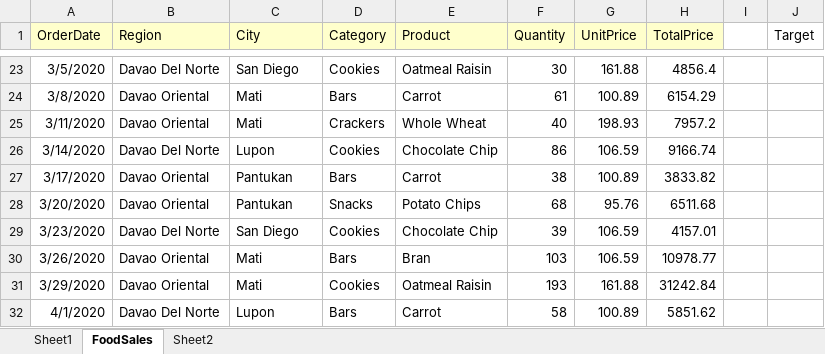
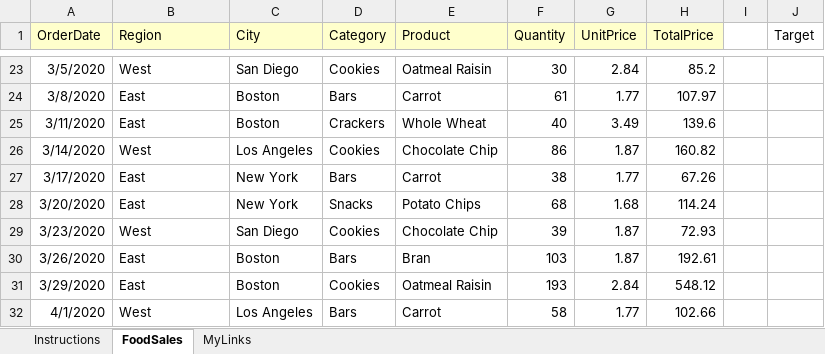
Before and after one commit to Core26AI/APP-DEVMACHINELEARNING, an Excel workbook: foodsales.xlsx, sheet FoodSales, drawn as a sheet; only a part is shown, gaps mark what is left out; values as stored, in another font and other column widths than the file's, no borders; table styles not drawn; the diff covers the shown part only; the diff names each change by its address in the sheet, - before the commit and + after, or states it on an @@ line.

```diff
--- a/foodsales.xlsx (sheet FoodSales)
+++ b/foodsales.xlsx (sheet FoodSales)
-sheet tab: Sheet1
+sheet tab: Instructions
-sheet tab: Sheet2
+sheet tab: MyLinks
-B23 (Region): Davao Del Norte
+B23 (Region): West
-G23 (UnitPrice): 161.88
+G23 (UnitPrice): 2.84
-H23 (TotalPrice): 4856.4
+H23 (TotalPrice): 85.2
-B24:B25 (Region): Davao Oriental
+B24:B25 (Region): East
-C24:C25 (City): Mati
+C24:C25 (City): Boston
-G24 (UnitPrice): 100.89
+G24 (UnitPrice): 1.77
-H24 (TotalPrice): 6154.29
+H24 (TotalPrice): 107.97
-G25 (UnitPrice): 198.93
+G25 (UnitPrice): 3.49
-H25 (TotalPrice): 7957.2
+H25 (TotalPrice): 139.6
-B26 (Region): Davao Del Norte
+B26 (Region): West
-C26 (City): Lupon
+C26 (City): Los Angeles
-G26 (UnitPrice): 106.59
+G26 (UnitPrice): 1.87
-H26 (TotalPrice): 9166.74
+H26 (TotalPrice): 160.82
-B27:B28 (Region): Davao Oriental
+B27:B28 (Region): East
-C27:C28 (City): Pantukan
+C27:C28 (City): New York
-G27 (UnitPrice): 100.89
+G27 (UnitPrice): 1.77
-H27 (TotalPrice): 3833.82
+H27 (TotalPrice): 67.26
-G28 (UnitPrice): 95.76
+G28 (UnitPrice): 1.68
-H28 (TotalPrice): 6511.68
+H28 (TotalPrice): 114.24
-B29 (Region): Davao Del Norte
+B29 (Region): West
-G29:G30 (UnitPrice): 106.59
+G29:G30 (UnitPrice): 1.87
-H29 (TotalPrice): 4157.01
+H29 (TotalPrice): 72.93
-B30:B31 (Region): Davao Oriental
+B30:B31 (Region): East
-C30:C31 (City): Mati
+C30:C31 (City): Boston
-H30 (TotalPrice): 10978.77
+H30 (TotalPrice): 192.61
-G31 (UnitPrice): 161.88
+G31 (UnitPrice): 2.84
-H31 (TotalPrice): 31242.84
+H31 (TotalPrice): 548.12
-B32 (Region): Davao Del Norte
+B32 (Region): West
-C32 (City): Lupon
+C32 (City): Los Angeles
-G32 (UnitPrice): 100.89
+G32 (UnitPrice): 1.77
-H32 (TotalPrice): 5851.62
+H32 (TotalPrice): 102.66
```
Also changed, not shown: 900 edited cells elsewhere in this sheet, 2 other files.
